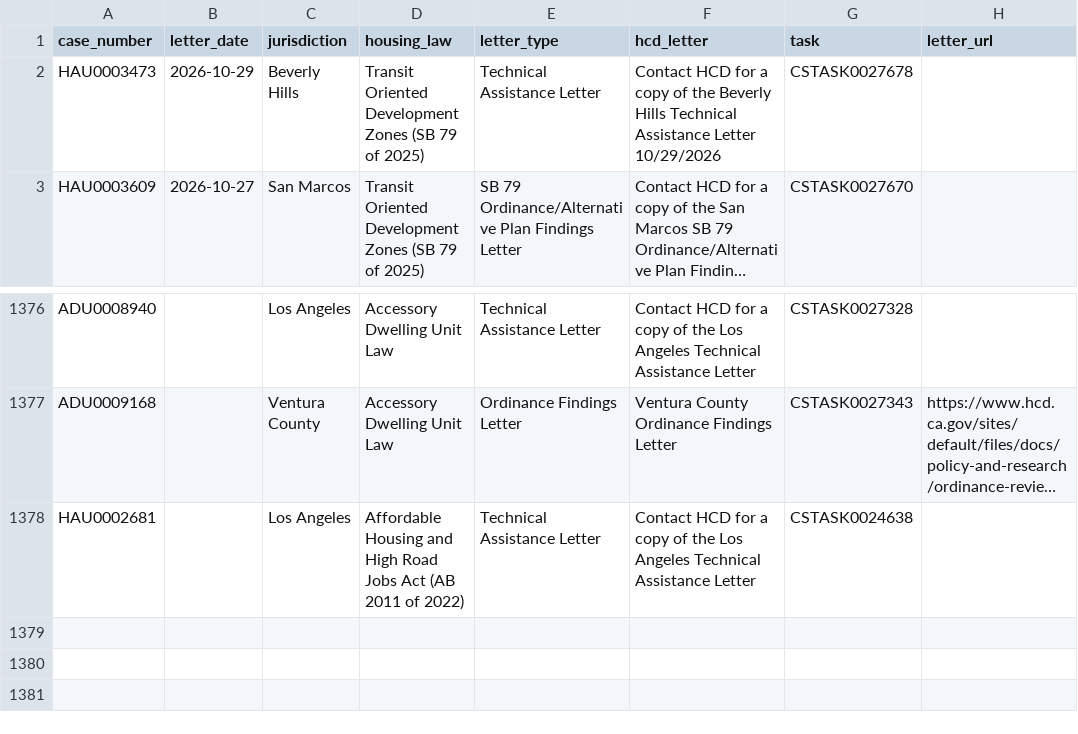
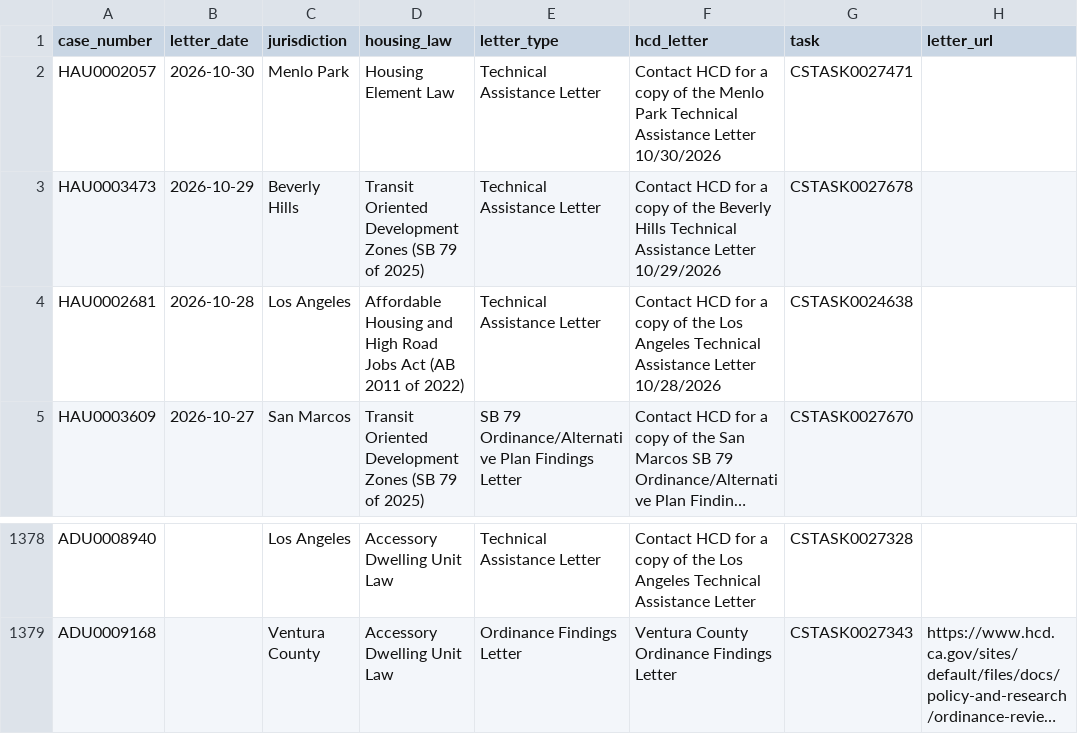
Before and after one commit to betterleg/hcd-letters, a CSV file: hau/hau.csv, drawn as a sheet; only a part is shown, gaps mark what is left out; long unchanged cells end in …; removed rows and columns are numbered as before the commit, all else as after; the diff names each change by its address in the sheet, - before the commit and + after, or states it on an @@ line.

```diff
--- a/hau/hau.csv
+++ b/hau/hau.csv
+row 2: HAU0002057 | 2026-10-30 | Menlo Park | Housing Element Law | Technical Assistance Letter | Contact HCD for a copy of the Menlo Park Technical Assistance Letter 10/30/2026 | CSTASK0027471
+row 4: HAU0002681 | 2026-10-28 | Los Angeles | Affordable Housing and High Road Jobs Act (AB 2011 of 2022) | Technical Assistance Letter | Contact HCD for a copy of the Los Angeles Technical Assistance Letter 10/28/2026 | CSTASK0024638
-row 1378: HAU0002681 |  | Los Angeles | Affordable Housing and High Road Jobs Act (AB 2011 of 2022) | Technical Assistance Letter | Contact HCD for a copy of the Los Angeles Technical Assistance Letter | CSTASK0024638
```
Also changed, not shown: hau/hau_keywords.csv, hau/hau_letters.csv, 9 other files.
